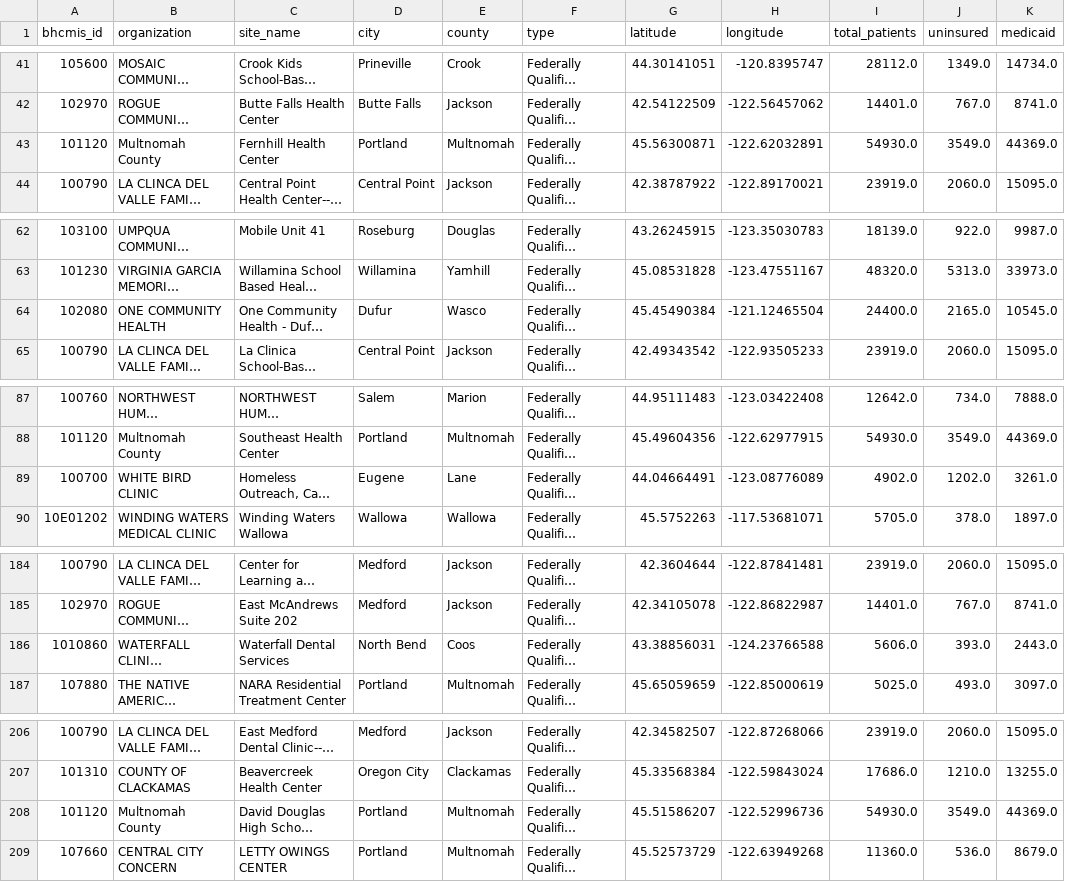
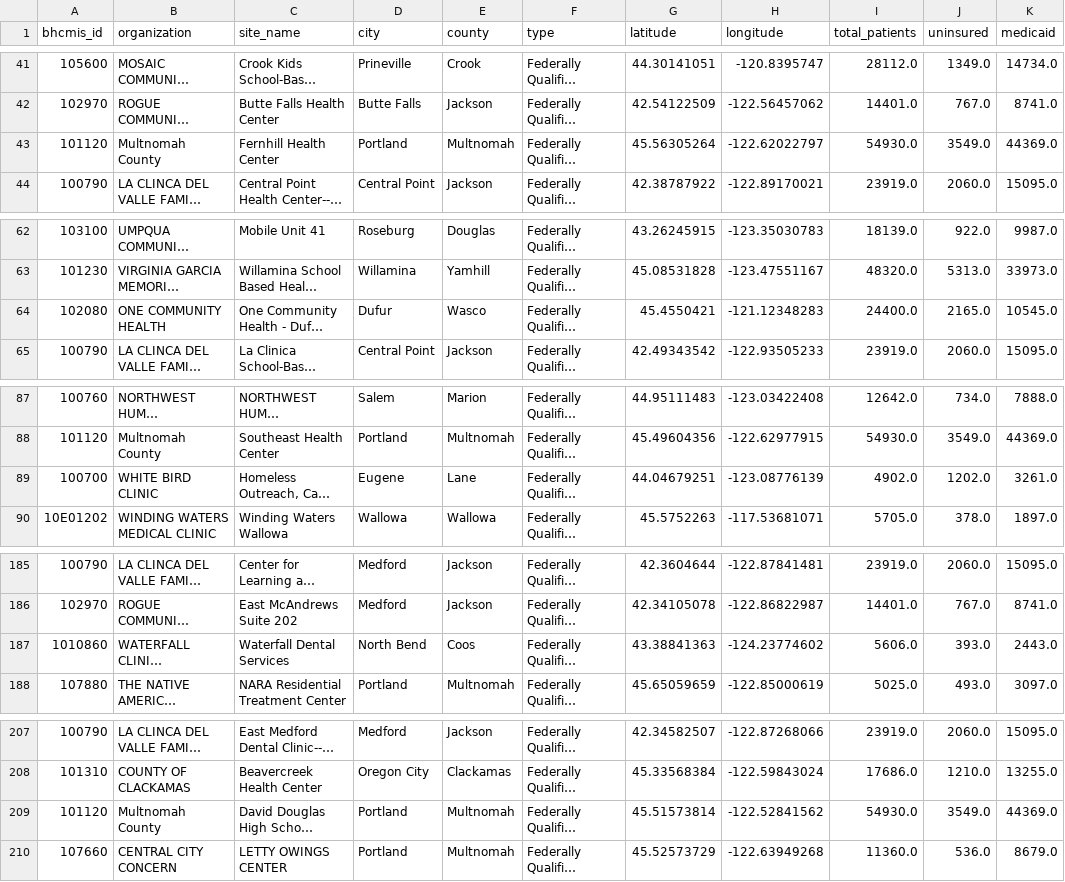
Before and after one commit to pitzer-e/pitzer-e.github.io, a CSV file: projects/oregon-fqhc/data/processed/oregon_sites_joined.csv, drawn as a sheet; only a part is shown, gaps mark what is left out; long unchanged cells end in …; addresses are those after the commit; the diff covers the shown part only; the diff names each change by its address in the sheet, - before the commit and + after, or states it on an @@ line.

```diff
--- a/projects/oregon-fqhc/data/processed/oregon_sites_joined.csv
+++ b/projects/oregon-fqhc/data/processed/oregon_sites_joined.csv
-G43 (latitude): 45.56300871
+G43 (latitude): 45.56305264
-H43 (longitude): -122.62032891
+H43 (longitude): -122.62022797
-G64 (latitude): 45.45490384
+G64 (latitude): 45.4550421
-H64 (longitude): -121.12465504
+H64 (longitude): -121.12348283
-G89 (latitude): 44.04664491
+G89 (latitude): 44.04679251
-H89 (longitude): -123.08776089
+H89 (longitude): -123.08776139
-G187 (latitude): 43.38856031
+G187 (latitude): 43.38841363
-H187 (longitude): -124.23766588
+H187 (longitude): -124.23774602
-G209 (latitude): 45.51586207
+G209 (latitude): 45.51573814
-H209 (longitude): -122.52996736
+H209 (longitude): -122.52841562
```
Also changed, not shown: 1 added row, 3 removed rows, 5 moved rows and 37 edited cells elsewhere in this file, projects/oregon-fqhc/data/processed/oregon_sites.csv, 7 other files.
